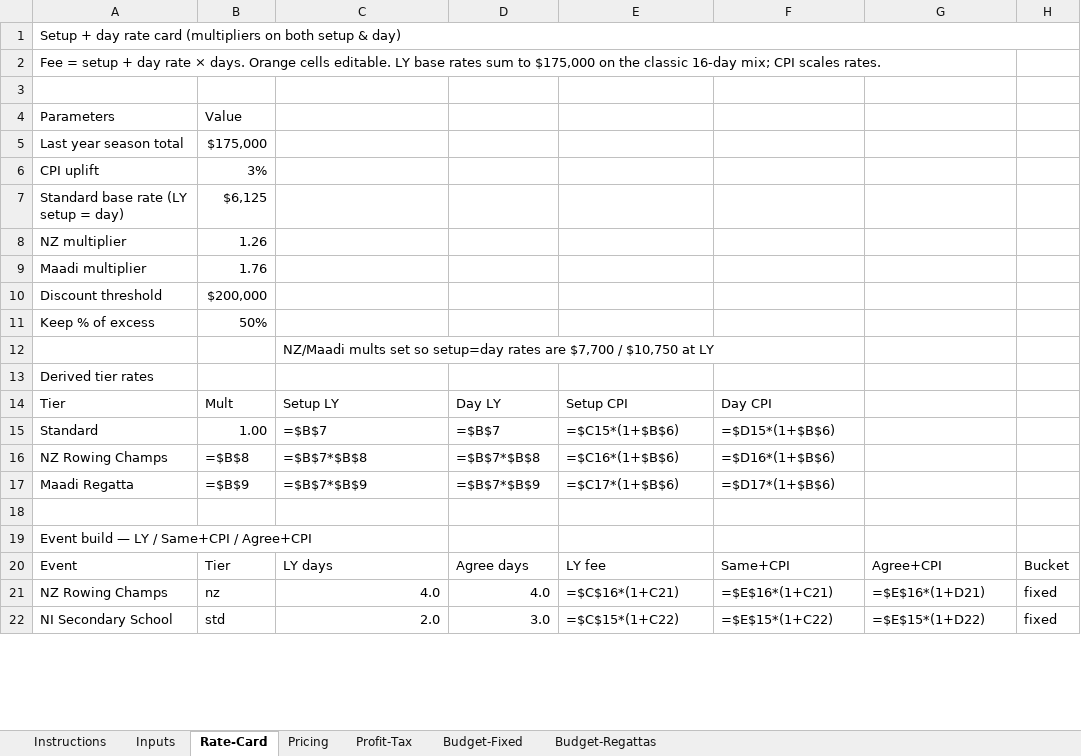
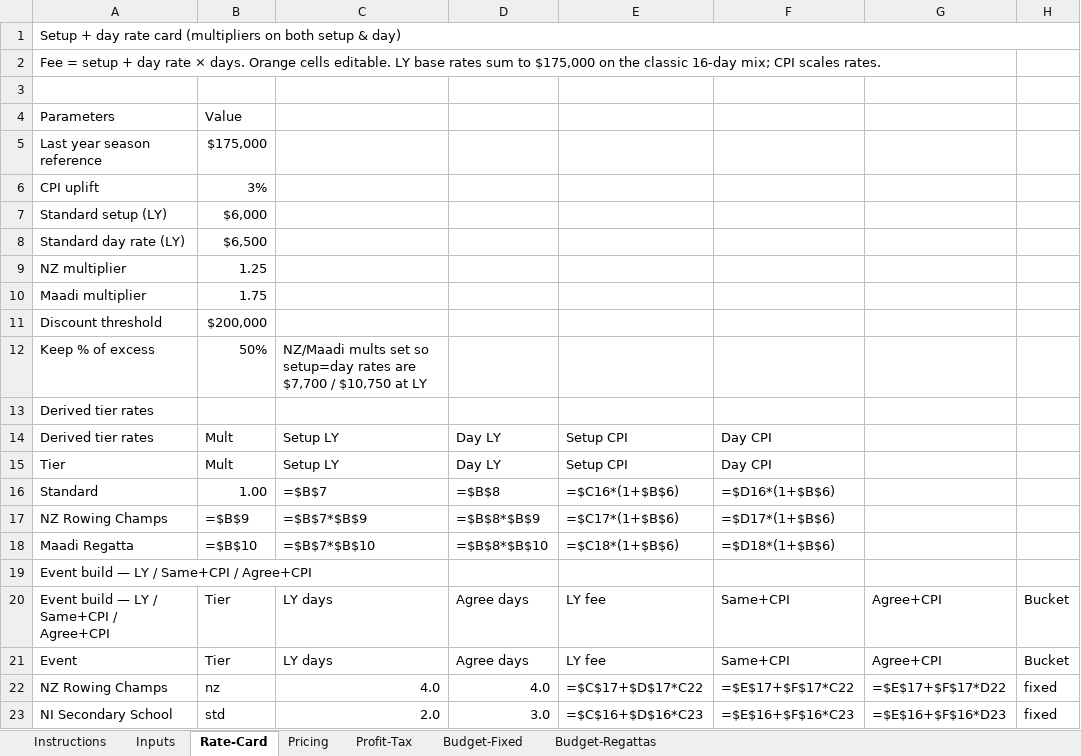
Before and after one commit to JohnSt-AHD/AHD_LiveStream, an Excel workbook: docs/proposals/rnz-livestream/RNZ-Livestream-Season-Pricing-Model.xlsx, sheet Rate-Card, drawn as a sheet; only a part is shown; values as stored, in another font and other column widths than the file's, no cell formats; formulas without a stored value are shown as written; removed rows and columns are numbered as before the commit, all else as after; the diff covers the shown part only; the diff names each change by its address in the sheet, - before the commit and + after, or states it on an @@ line.

```diff
--- a/docs/proposals/rnz-livestream/RNZ-Livestream-Season-Pricing-Model.xlsx (sheet Rate-Card)
+++ b/docs/proposals/rnz-livestream/RNZ-Livestream-Season-Pricing-Model.xlsx (sheet Rate-Card)
-A5: Last year season total
+A5: Last year season reference
-row 7: Standard base rate (LY setup = day) | $6,125
+row 7: Standard setup (LY) | $6,000
+row 8: Standard day rate (LY) | $6,500
-B9: 1.26
+B9: 1.25
-B10: 1.76
+B10: 1.75
-C12: (empty)
+C12: NZ/Maadi mults set so setup=day rates are $7,700 / $10,750 at LY
-row 12:  |  | NZ/Maadi mults set so setup=day rates are $7,700 / $10,750 at LY
+row 14: Derived tier rates | Mult | Setup LY | Day LY | Setup CPI | Day CPI
-D16: =$B$7
+D16: =$B$8
-E16: =$C15*(1+$B$6)
+E16: =$C16*(1+$B$6)
-F16: =$D15*(1+$B$6)
+F16: =$D16*(1+$B$6)
-B17: =$B$8
+B17: =$B$9
-C17: =$B$7*$B$8
+C17: =$B$7*$B$9
-D17: =$B$7*$B$8
+D17: =$B$8*$B$9
-E17: =$C16*(1+$B$6)
+E17: =$C17*(1+$B$6)
-F17: =$D16*(1+$B$6)
+F17: =$D17*(1+$B$6)
-B18: =$B$9
+B18: =$B$10
-C18: =$B$7*$B$9
+C18: =$B$7*$B$10
-D18: =$B$7*$B$9
+D18: =$B$8*$B$10
-E18: =$C17*(1+$B$6)
+E18: =$C18*(1+$B$6)
-F18: =$D17*(1+$B$6)
+F18: =$D18*(1+$B$6)
-row 18: (empty)
+row 20: Event build — LY / Same+CPI / Agree+CPI | Tier | LY days | Agree days | LY fee | Same+CPI | Agree+CPI | Bucket
-E22: =$C$16*(1+C21)
+E22: =$C$17+$D$17*C22
-F22: =$E$16*(1+C21)
+F22: =$E$17+$F$17*C22
-G22: =$E$16*(1+D21)
+G22: =$E$17+$F$17*D22
-E23: =$C$15*(1+C22)
+E23: =$C$16+$D$16*C23
-F23: =$E$15*(1+C22)
+F23: =$E$16+$F$16*C23
-G23: =$E$15*(1+D22)
+G23: =$E$16+$F$16*D23
```
Also changed, not shown: 3 added rows, 3 removed rows and 29 edited cells elsewhere in this sheet, sheet Inputs, cell formats, 5 other files.
